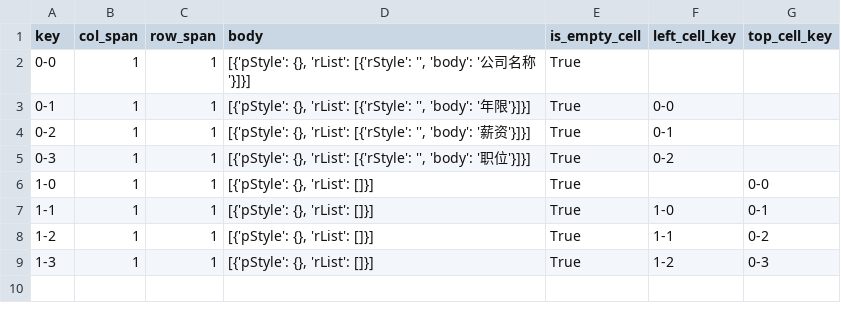
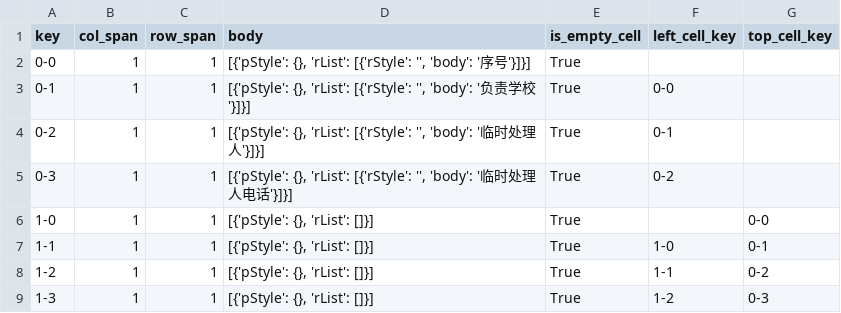
Before and after one commit to UoMaster/word-xml-python, a CSV file: cellInfo_1.csv, drawn as a sheet.

Commit message:
feat: 更新cellInfo_0.csv、cellInfo_1.csv和cellInfo_2.csv以反映新的表格结构和字段，删除示例代码文件basic_usage.py以简化项目结构

```diff
--- a/cellInfo_1.csv
+++ b/cellInfo_1.csv
@@ -1,6 +1,6 @@
 key,col_span,row_span,body,is_empty_cell,left_cell_key,top_cell_key
-0-0,1,1,"[{'pStyle': {}, 'rList': [{'rStyle': '', 'body': '公司名称'}]}]",True,,
-0-1,1,1,"[{'pStyle': {}, 'rList': [{'rStyle': '', 'body': '年限'}]}]",True,0-0,
-0-2,1,1,"[{'pStyle': {}, 'rList': [{'rStyle': '', 'body': '薪资'}]}]",True,0-1,
-0-3,1,1,"[{'pStyle': {}, 'rList': [{'rStyle': '', 'body': '职位'}]}]",True,0-2,
+0-0,1,1,"[{'pStyle': {}, 'rList': [{'rStyle': '', 'body': '序号'}]}]",True,,
+0-1,1,1,"[{'pStyle': {}, 'rList': [{'rStyle': '', 'body': '负责学校'}]}]",True,0-0,
+0-2,1,1,"[{'pStyle': {}, 'rList': [{'rStyle': '', 'body': '临时处理人'}]}]",True,0-1,
+0-3,1,1,"[{'pStyle': {}, 'rList': [{'rStyle': '', 'body': '临时处理人电话'}]}]",True,0-2,
 1-0,1,1,"[{'pStyle': {}, 'rList': []}]",True,,0-0
```
Also changed, not shown: cellInfo_0.csv, cellInfo_2.csv, 8 other files.
